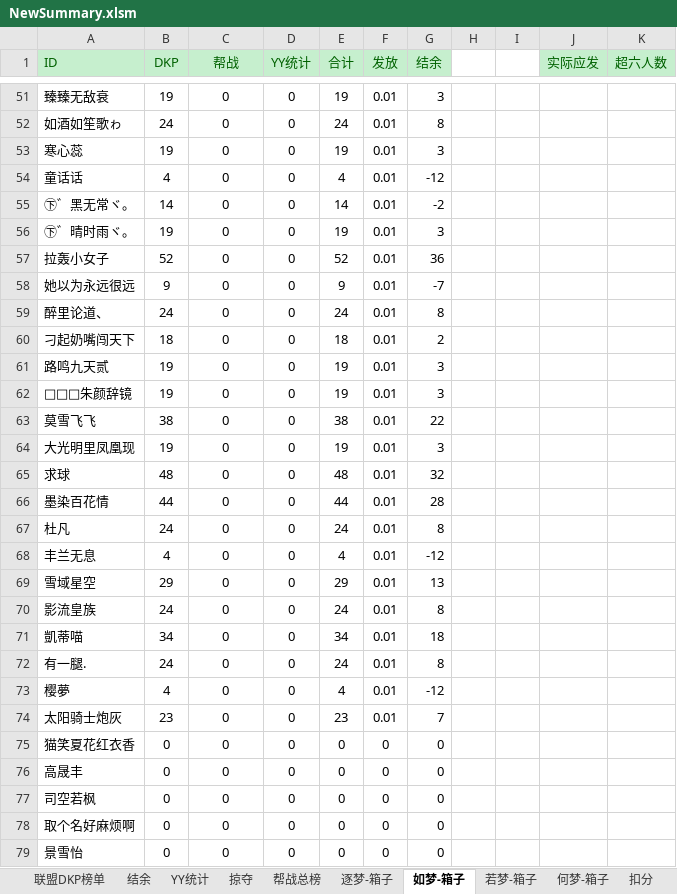
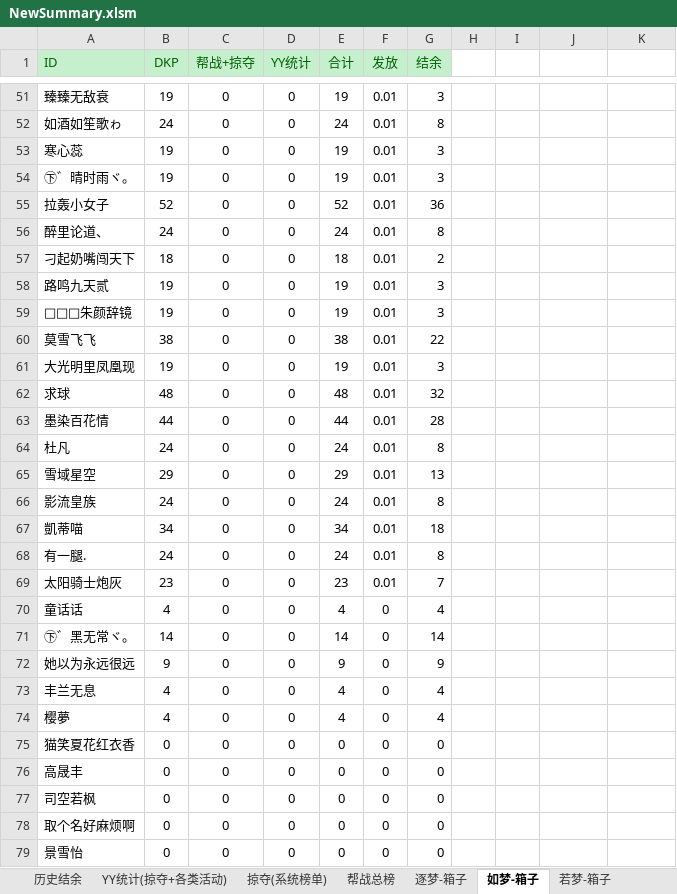
Before and after one commit to cansnow123/wuxia-union, an Excel workbook: 统计工作/NewSummary.xlsm, sheet 如梦-箱子, drawn as a sheet; only a part is shown, gaps mark what is left out; values as stored, in another font and other column widths than the file's, no borders; removed rows and columns are numbered as before the commit, all else as after; the diff covers the shown part only; the diff names each change by its address in the sheet, - before the commit and + after, or states it on an @@ line.

```diff
--- a/统计工作/NewSummary.xlsm (sheet 如梦-箱子)
+++ b/统计工作/NewSummary.xlsm (sheet 如梦-箱子)
-sheet tab: 结余
+sheet tab: 历史结余
-sheet tab: YY统计
+sheet tab: YY统计(掠夺+各类活动)
-sheet tab: 掠夺
+sheet tab: 掠夺(系统榜单)
-sheet tab: 扣分
-C1: 帮战
+C1: 帮战+掠夺
-J1: 实际应发
+J1: (empty)
-J1:K1 fill: #C6EFCE
+J1:K1 fill: none
-K1: 超六人数
+K1: (empty)
-row 54: 童话话 | 4 | 0 | 0 | 4 | 0.01 | -12
-row 55: ㊦゛黑无常ヾ。 | 14 | 0 | 0 | 14 | 0.01 | -2
-row 58: 她以为永远很远 | 9 | 0 | 0 | 9 | 0.01 | -7
-row 68: 丰兰无息 | 4 | 0 | 0 | 4 | 0.01 | -12
-row 73: 樱夢 | 4 | 0 | 0 | 4 | 0.01 | -12
+row 70: 童话话 | 4 | 0 | 0 | 4 | 0 | 4
+row 71: ㊦゛黑无常ヾ。 | 14 | 0 | 0 | 14 | 0 | 14
+row 72: 她以为永远很远 | 9 | 0 | 0 | 9 | 0 | 9
+row 73: 丰兰无息 | 4 | 0 | 0 | 4 | 0 | 4
+row 74: 樱夢 | 4 | 0 | 0 | 4 | 0 | 4
```
Also changed, not shown: 41 edited cells elsewhere in this sheet, sheet 逐梦-箱子, sheet 何梦-箱子, sheet 新结余, sheet 若梦-箱子, formulas that keep their value, compare.xlsx, 39 other files.
